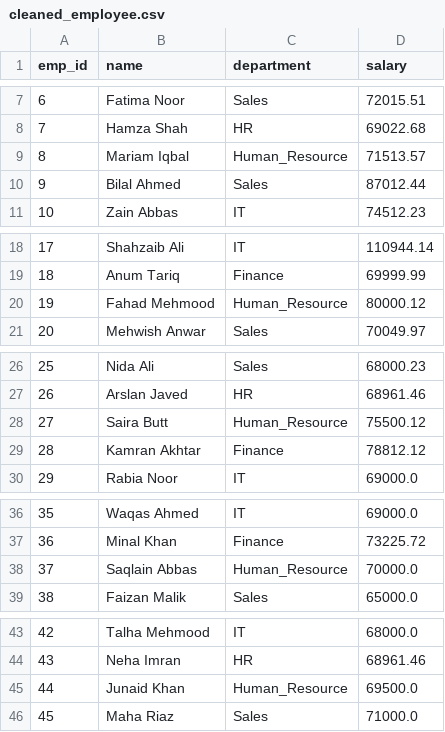
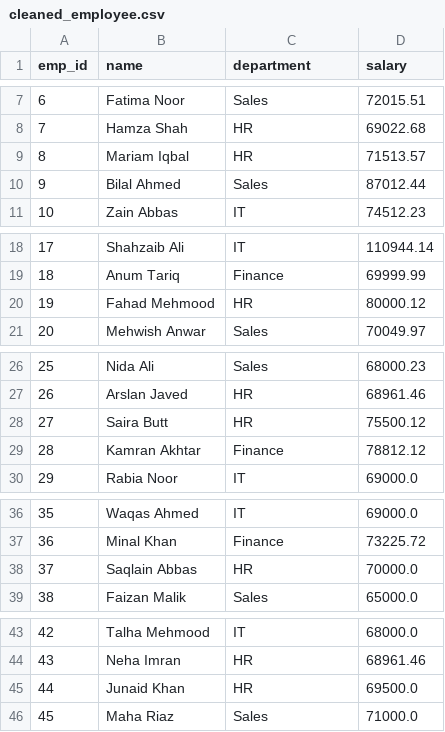
Before and after one commit to andleebk857-sys/python-data-analyst-portfolio, a CSV file: Data/cleaned_employee.csv, drawn as a sheet; only a part is shown, gaps mark what is left out.

Commit message:
cleaned_employee.csv

```diff
--- a/Data/cleaned_employee.csv
+++ b/Data/cleaned_employee.csv
@@ -8,3 +8,3 @@ emp_id,name,department,salary
 7,Hamza Shah,HR,69022.68
-8,Mariam Iqbal,Human_Resource,71513.57
+8,Mariam Iqbal,HR,71513.57
 9,Bilal Ahmed,Sales,87012.44
@@ -19,3 +19,3 @@ emp_id,name,department,salary
 18,Anum Tariq,Finance,69999.99
-19,Fahad Mehmood,Human_Resource,80000.12
+19,Fahad Mehmood,HR,80000.12
 20,Mehwish Anwar,Sales,70049.97
@@ -27,3 +27,3 @@ emp_id,name,department,salary
 26,Arslan Javed,HR,68961.46
-27,Saira Butt,Human_Resource,75500.12
+27,Saira Butt,HR,75500.12
 28,Kamran Akhtar,Finance,78812.12
@@ -37,3 +37,3 @@ emp_id,name,department,salary
 36,Minal Khan,Finance,73225.72
-37,Saqlain Abbas,Human_Resource,70000.0
+37,Saqlain Abbas,HR,70000.0
 38,Faizan Malik,Sales,65000.0
@@ -44,3 +44,3 @@ emp_id,name,department,salary
 43,Neha Imran,HR,68961.46
-44,Junaid Khan,Human_Resource,69500.0
+44,Junaid Khan,HR,69500.0
 45,Maha Riaz,Sales,71000.0
```
